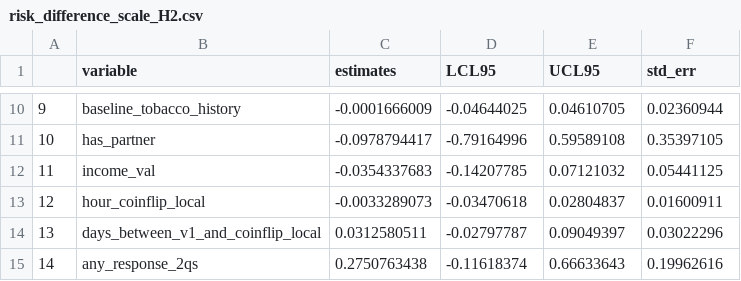
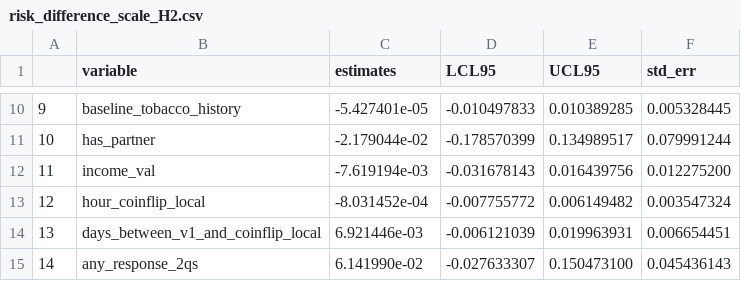
Before and after one commit to jamieyap/MARS-Repository-Primary-Aim, a CSV file: analysis-complete-case/formatted-output/H2/risk_difference_scale_H2.csv, drawn as a sheet; only a part is shown, gaps mark what is left out; the diff covers the shown part only.

Commit message:
Correct link function for calculation of effect on risk difference scale.

```diff
--- a/analysis-complete-case/formatted-output/H2/risk_difference_scale_H2.csv
+++ b/analysis-complete-case/formatted-output/H2/risk_difference_scale_H2.csv
@@ -10,6 +10,6 @@
-"9","baseline_tobacco_history","-0.0001666009","-0.04644025","0.04610705","0.02360944"
-"10","has_partner","-0.0978794417","-0.79164996","0.59589108","0.35397105"
-"11","income_val","-0.0354337683","-0.14207785","0.07121032","0.05441125"
-"12","hour_coinflip_local","-0.0033289073","-0.03470618","0.02804837","0.01600911"
-"13","days_between_v1_and_coinflip_local"," 0.0312580511","-0.02797787","0.09049397","0.03022296"
-"14","any_response_2qs"," 0.2750763438","-0.11618374","0.66633643","0.19962616"
+"9","baseline_tobacco_history","-5.427401e-05","-0.010497833","0.010389285","0.005328445"
+"10","has_partner","-2.179044e-02","-0.178570399","0.134989517","0.079991244"
+"11","income_val","-7.619194e-03","-0.031678143","0.016439756","0.012275200"
+"12","hour_coinflip_local","-8.031452e-04","-0.007755772","0.006149482","0.003547324"
+"13","days_between_v1_and_coinflip_local"," 6.921446e-03","-0.006121039","0.019963931","0.006654451"
+"14","any_response_2qs"," 6.141990e-02","-0.027633307","0.150473100","0.045436143"
```
Also changed, not shown: 32 edited cells elsewhere in this file, analysis-complete-case/formatted-output/H2/risk_difference_scale_contrast_H2.csv, 2 other files.
